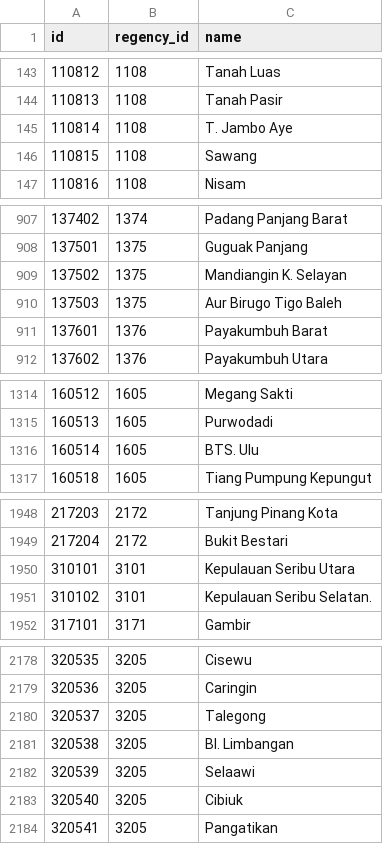
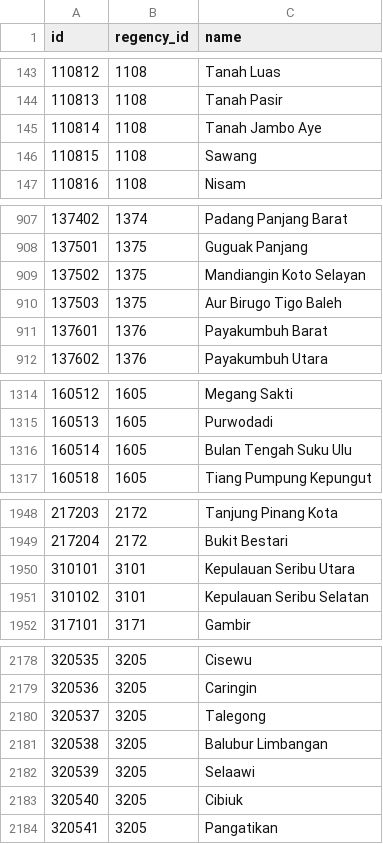
Before and after one commit to guzfirdaus/Wilayah-Administrasi-Indonesia, a CSV file: csv/districts.csv, drawn as a sheet; only a part is shown, gaps mark what is left out; the diff covers the shown part only.

Commit message:
Perbaiki nama kecamatan/distrik

```diff
--- a/csv/districts.csv
+++ b/csv/districts.csv
@@ -144,3 +144,3 @@
 110813;1108;Tanah Pasir
-110814;1108;T. Jambo Aye
+110814;1108;Tanah Jambo Aye
 110815;1108;Sawang
@@ -908,3 +908,3 @@
 137501;1375;Guguak Panjang
-137502;1375;Mandiangin K. Selayan
+137502;1375;Mandiangin Koto Selayan
 137503;1375;Aur Birugo Tigo Baleh
@@ -1315,3 +1315,3 @@
 160513;1605;Purwodadi
-160514;1605;BTS. Ulu
+160514;1605;Bulan Tengah Suku Ulu
 160518;1605;Tiang Pumpung Kepungut
@@ -1950,3 +1950,3 @@
 310101;3101;Kepulauan Seribu Utara
-310102;3101;Kepulauan Seribu Selatan.
+310102;3101;Kepulauan Seribu Selatan
 317101;3171;Gambir
@@ -2180,3 +2180,3 @@
 320537;3205;Talegong
-320538;3205;Bl. Limbangan
+320538;3205;Balubur Limbangan
 320539;3205;Selaawi
```
Also changed, not shown: 4 edited cells elsewhere in this file.
